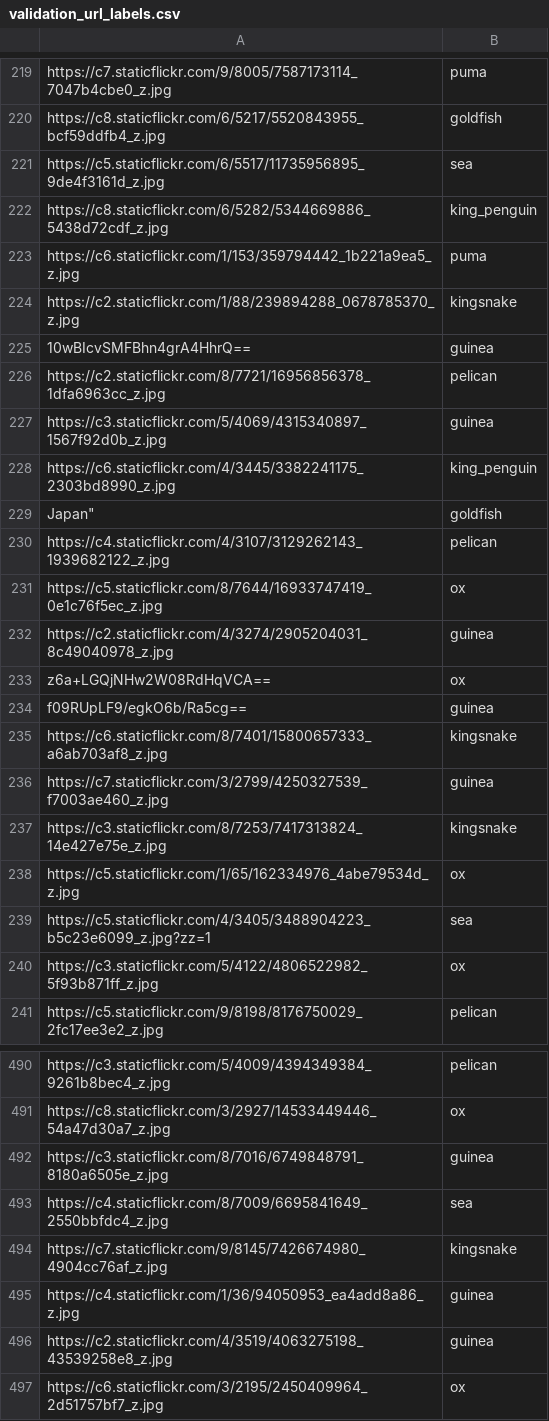
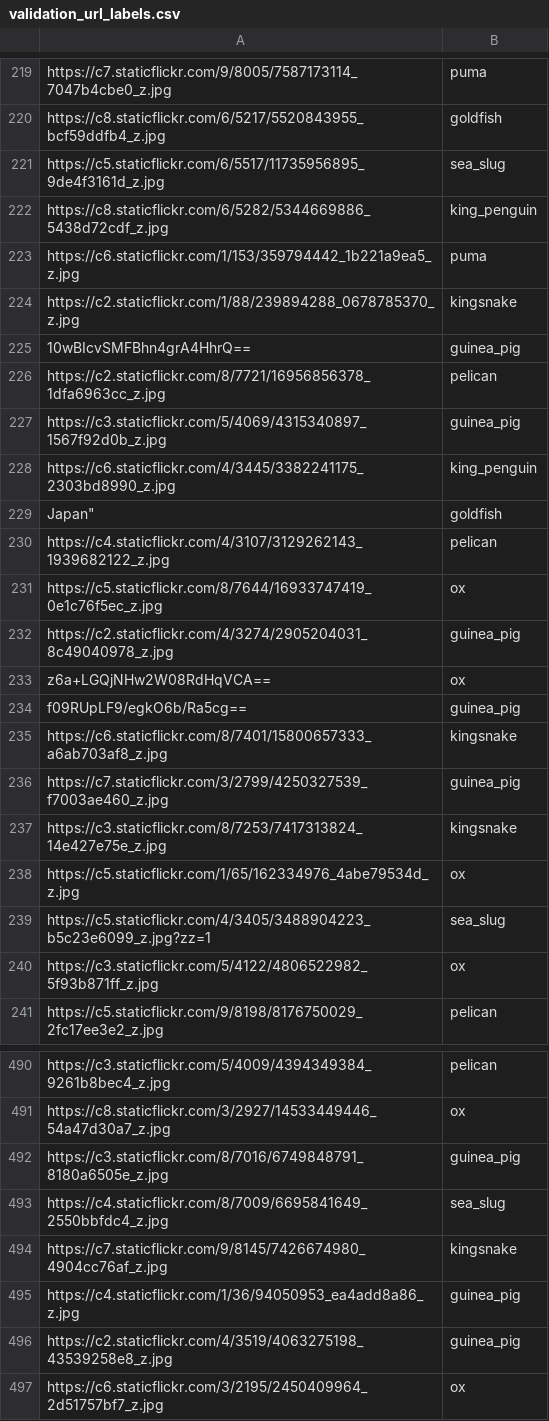
Before and after one commit to negedng/deep_learning, a CSV file: khf4/assets/validation_url_labels.csv, drawn as a sheet; only a part is shown, gaps mark what is left out; the diff covers the shown part only.

```diff
--- a/khf4/assets/validation_url_labels.csv
+++ b/khf4/assets/validation_url_labels.csv
@@ -220,3 +220,3 @@ https://c7.staticflickr.com/9/8005/7587173114_7047b4cbe0_z.jpg,puma
 https://c8.staticflickr.com/6/5217/5520843955_bcf59ddfb4_z.jpg,goldfish
-https://c5.staticflickr.com/6/5517/11735956895_9de4f3161d_z.jpg,sea
+https://c5.staticflickr.com/6/5517/11735956895_9de4f3161d_z.jpg,sea_slug
 https://c8.staticflickr.com/6/5282/5344669886_5438d72cdf_z.jpg,king_penguin
@@ -224,5 +224,5 @@ https://c6.staticflickr.com/1/153/359794442_1b221a9ea5_z.jpg,puma
 https://c2.staticflickr.com/1/88/239894288_0678785370_z.jpg,kingsnake
-10wBIcvSMFBhn4grA4HhrQ==,guinea
+10wBIcvSMFBhn4grA4HhrQ==,guinea_pig
 https://c2.staticflickr.com/8/7721/16956856378_1dfa6963cc_z.jpg,pelican
-https://c3.staticflickr.com/5/4069/4315340897_1567f92d0b_z.jpg,guinea
+https://c3.staticflickr.com/5/4069/4315340897_1567f92d0b_z.jpg,guinea_pig
 https://c6.staticflickr.com/4/3445/3382241175_2303bd8990_z.jpg,king_penguin
@@ -231,10 +231,10 @@ https://c4.staticflickr.com/4/3107/3129262143_1939682122_z.jpg,pelican
 https://c5.staticflickr.com/8/7644/16933747419_0e1c76f5ec_z.jpg,ox
-https://c2.staticflickr.com/4/3274/2905204031_8c49040978_z.jpg,guinea
+https://c2.staticflickr.com/4/3274/2905204031_8c49040978_z.jpg,guinea_pig
 z6a+LGQjNHw2W08RdHqVCA==,ox
-f09RUpLF9/egkO6b/Ra5cg==,guinea
+f09RUpLF9/egkO6b/Ra5cg==,guinea_pig
 https://c6.staticflickr.com/8/7401/15800657333_a6ab703af8_z.jpg,kingsnake
-https://c7.staticflickr.com/3/2799/4250327539_f7003ae460_z.jpg,guinea
+https://c7.staticflickr.com/3/2799/4250327539_f7003ae460_z.jpg,guinea_pig
 https://c3.staticflickr.com/8/7253/7417313824_14e427e75e_z.jpg,kingsnake
 https://c5.staticflickr.com/1/65/162334976_4abe79534d_z.jpg,ox
-https://c5.staticflickr.com/4/3405/3488904223_b5c23e6099_z.jpg?zz=1,sea
+https://c5.staticflickr.com/4/3405/3488904223_b5c23e6099_z.jpg?zz=1,sea_slug
 https://c3.staticflickr.com/5/4122/4806522982_5f93b871ff_z.jpg,ox
@@ -491,7 +491,7 @@ https://c3.staticflickr.com/5/4009/4394349384_9261b8bec4_z.jpg,pelican
 https://c8.staticflickr.com/3/2927/14533449446_54a47d30a7_z.jpg,ox
-https://c3.staticflickr.com/8/7016/6749848791_8180a6505e_z.jpg,guinea
-https://c4.staticflickr.com/8/7009/6695841649_2550bbfdc4_z.jpg,sea
+https://c3.staticflickr.com/8/7016/6749848791_8180a6505e_z.jpg,guinea_pig
+https://c4.staticflickr.com/8/7009/6695841649_2550bbfdc4_z.jpg,sea_slug
 https://c7.staticflickr.com/9/8145/7426674980_4904cc76af_z.jpg,kingsnake
-https://c4.staticflickr.com/1/36/94050953_ea4add8a86_z.jpg,guinea
-https://c2.staticflickr.com/4/3519/4063275198_43539258e8_z.jpg,guinea
+https://c4.staticflickr.com/1/36/94050953_ea4add8a86_z.jpg,guinea_pig
+https://c2.staticflickr.com/4/3519/4063275198_43539258e8_z.jpg,guinea_pig
 https://c6.staticflickr.com/3/2195/2450409964_2d51757bf7_z.jpg,ox
```
Also changed, not shown: 143 edited cells elsewhere in this file, khf4/assets/train_url_labels.csv, 1 other file.
